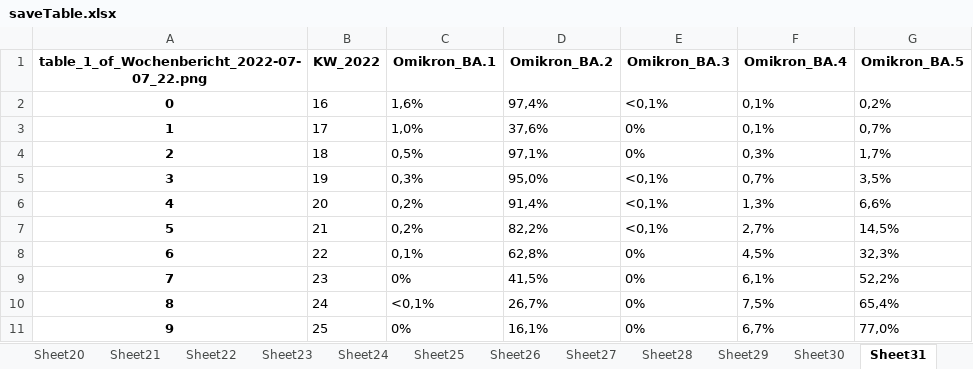
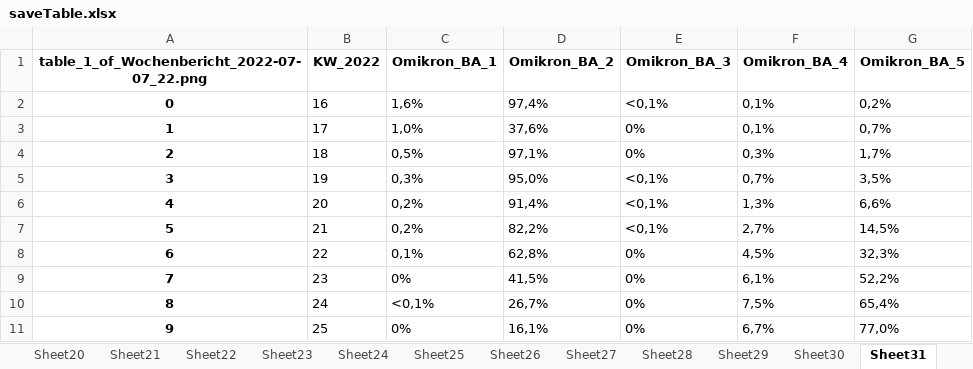
Before and after one commit to huichen5796/2022-studienarbeit-hui-chen, an Excel workbook: Development/saveTable.xlsx, sheet Sheet31, drawn as a sheet; values as stored, in another font and other column widths than the file's, no borders; the diff names each change by its address in the sheet, - before the commit and + after, or states it on an @@ line.

```diff
--- a/Development/saveTable.xlsx (sheet Sheet31)
+++ b/Development/saveTable.xlsx (sheet Sheet31)
-C1: Omikron_BA.1
+C1: Omikron_BA_1
-D1: Omikron_BA.2
+D1: Omikron_BA_2
-E1: Omikron_BA.3
+E1: Omikron_BA_3
-F1: Omikron_BA.4
+F1: Omikron_BA_4
-G1: Omikron_BA.5
+G1: Omikron_BA_5
```
Also changed, not shown: sheet Sheet15, sheet Sheet0, sheet Sheet8, sheet Sheet12, sheet Sheet3, sheet Sheet4, 11 more sheets, 35 other files.
